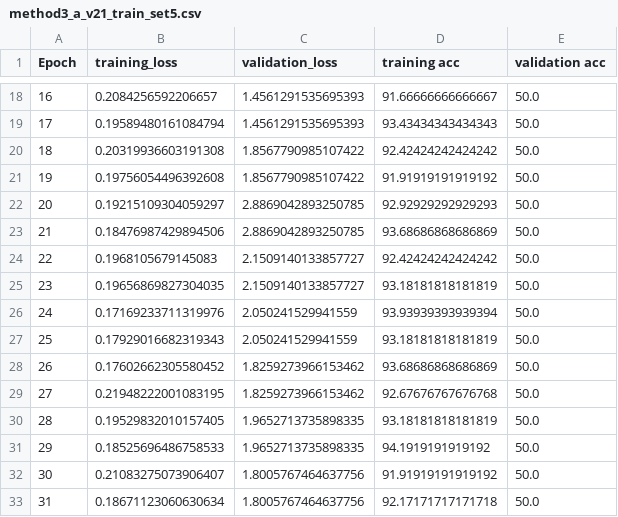
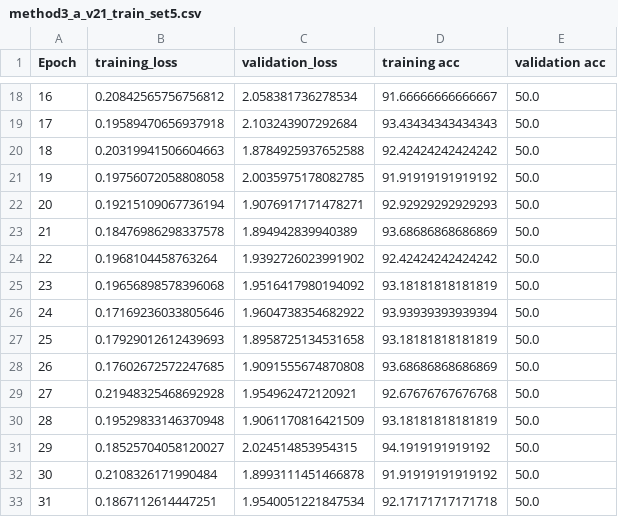
Before and after one commit to JuliaWilbers/MedNet_DRF, a CSV file: results/method3_a_v21_train_set5.csv, drawn as a sheet; only a part is shown, gaps mark what is left out; the diff covers the shown part only.

```diff
--- a/results/method3_a_v21_train_set5.csv
+++ b/results/method3_a_v21_train_set5.csv
@@ -18,16 +18,16 @@ Epoch,training_loss,validation_loss,training acc,validation acc
-16,0.2084256592206657,1.4561291535695393,91.66666666666667,50.0
-17,0.19589480161084794,1.4561291535695393,93.43434343434343,50.0
-18,0.20319936603191308,1.8567790985107422,92.42424242424242,50.0
-19,0.19756054496392608,1.8567790985107422,91.91919191919192,50.0
-20,0.19215109304059297,2.8869042893250785,92.92929292929293,50.0
-21,0.18476987429894506,2.8869042893250785,93.68686868686869,50.0
-22,0.1968105679145083,2.1509140133857727,92.42424242424242,50.0
-23,0.19656869827304035,2.1509140133857727,93.18181818181819,50.0
-24,0.17169233711319976,2.050241529941559,93.93939393939394,50.0
-25,0.17929016682319343,2.050241529941559,93.18181818181819,50.0
-26,0.17602662305580452,1.8259273966153462,93.68686868686869,50.0
-27,0.21948222001083195,1.8259273966153462,92.67676767676768,50.0
-28,0.19529832010157405,1.9652713735898335,93.18181818181819,50.0
-29,0.18525696486758533,1.9652713735898335,94.1919191919192,50.0
-30,0.21083275073906407,1.8005767464637756,91.91919191919192,50.0
-31,0.18671123060630634,1.8005767464637756,92.17171717171718,50.0
+16,0.20842565756756812,2.058381736278534,91.66666666666667,50.0
+17,0.19589470656937918,2.103243907292684,93.43434343434343,50.0
+18,0.20319941506604663,1.8784925937652588,92.42424242424242,50.0
+19,0.19756072058808058,2.0035975178082785,91.91919191919192,50.0
+20,0.19215109067736194,1.9076917171478271,92.92929292929293,50.0
+21,0.18476986298337578,1.894942839940389,93.68686868686869,50.0
+22,0.1968104458763264,1.9392726023991902,92.42424242424242,50.0
+23,0.19656898578396068,1.9516417980194092,93.18181818181819,50.0
+24,0.17169236033805646,1.9604738354682922,93.93939393939394,50.0
+25,0.17929012612439693,1.8958725134531658,93.18181818181819,50.0
+26,0.17602672572247685,1.9091555674870808,93.68686868686869,50.0
+27,0.21948325468692928,1.954962472120921,92.67676767676768,50.0
+28,0.19529833146370948,1.9061170816421509,93.18181818181819,50.0
+29,0.18525704058120027,2.024514853954315,94.1919191919192,50.0
+30,0.2108326171990484,1.8993111451466878,91.91919191919192,50.0
+31,0.1867112614447251,1.9540051221847534,92.17171717171718,50.0
```
Also changed, not shown: 168 edited cells elsewhere in this file, 24 other files.
